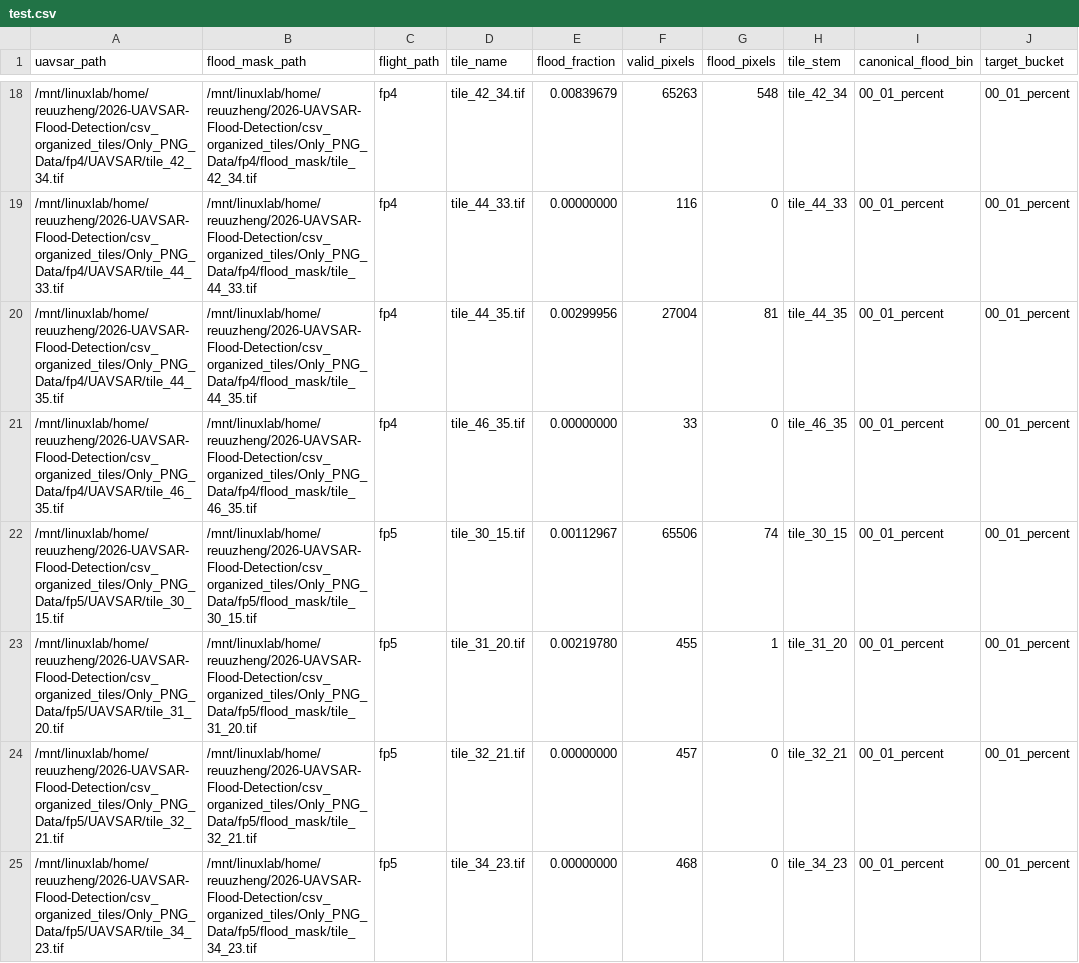
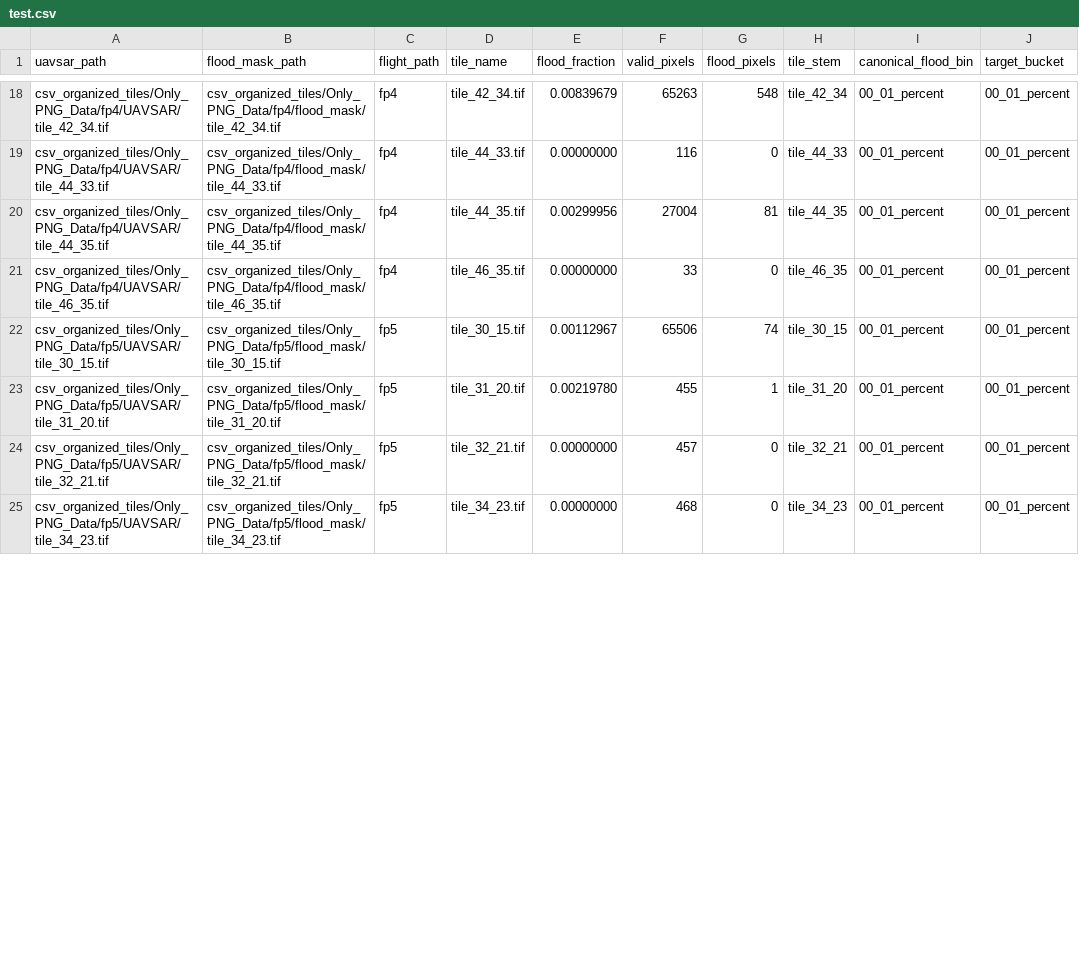
Before and after one commit to alea-atkinson/2026-UAVSAR-Flood-Detection, a CSV file: csv_organized_tiles/Only_PNG_Data/fb_nonoverlap_splits/target_00_01_percent/test.csv, drawn as a sheet; only a part is shown, gaps mark what is left out; the diff covers the shown part only; the diff names each change by its address in the sheet, - before the commit and + after, or states it on an @@ line.

Commit message:
add flood basket splits for florence

```diff
--- a/csv_organized_tiles/Only_PNG_Data/fb_nonoverlap_splits/target_00_01_percent/test.csv
+++ b/csv_organized_tiles/Only_PNG_Data/fb_nonoverlap_splits/target_00_01_percent/test.csv
-A18 (uavsar_path): /mnt/linuxlab/home/reuuzheng/2026-UAVSAR-Flood-Detection/csv_organized_tiles/Only_PNG_Data/fp4/UAVSAR/tile_42_34.tif
+A18 (uavsar_path): csv_organized_tiles/Only_PNG_Data/fp4/UAVSAR/tile_42_34.tif
-B18 (flood_mask_path): /mnt/linuxlab/home/reuuzheng/2026-UAVSAR-Flood-Detection/csv_organized_tiles/Only_PNG_Data/fp4/flood_mask/tile_42_34.tif
+B18 (flood_mask_path): csv_organized_tiles/Only_PNG_Data/fp4/flood_mask/tile_42_34.tif
-A19 (uavsar_path): /mnt/linuxlab/home/reuuzheng/2026-UAVSAR-Flood-Detection/csv_organized_tiles/Only_PNG_Data/fp4/UAVSAR/tile_44_33.tif
+A19 (uavsar_path): csv_organized_tiles/Only_PNG_Data/fp4/UAVSAR/tile_44_33.tif
-B19 (flood_mask_path): /mnt/linuxlab/home/reuuzheng/2026-UAVSAR-Flood-Detection/csv_organized_tiles/Only_PNG_Data/fp4/flood_mask/tile_44_33.tif
+B19 (flood_mask_path): csv_organized_tiles/Only_PNG_Data/fp4/flood_mask/tile_44_33.tif
-A20 (uavsar_path): /mnt/linuxlab/home/reuuzheng/2026-UAVSAR-Flood-Detection/csv_organized_tiles/Only_PNG_Data/fp4/UAVSAR/tile_44_35.tif
+A20 (uavsar_path): csv_organized_tiles/Only_PNG_Data/fp4/UAVSAR/tile_44_35.tif
-B20 (flood_mask_path): /mnt/linuxlab/home/reuuzheng/2026-UAVSAR-Flood-Detection/csv_organized_tiles/Only_PNG_Data/fp4/flood_mask/tile_44_35.tif
+B20 (flood_mask_path): csv_organized_tiles/Only_PNG_Data/fp4/flood_mask/tile_44_35.tif
-A21 (uavsar_path): /mnt/linuxlab/home/reuuzheng/2026-UAVSAR-Flood-Detection/csv_organized_tiles/Only_PNG_Data/fp4/UAVSAR/tile_46_35.tif
+A21 (uavsar_path): csv_organized_tiles/Only_PNG_Data/fp4/UAVSAR/tile_46_35.tif
-B21 (flood_mask_path): /mnt/linuxlab/home/reuuzheng/2026-UAVSAR-Flood-Detection/csv_organized_tiles/Only_PNG_Data/fp4/flood_mask/tile_46_35.tif
+B21 (flood_mask_path): csv_organized_tiles/Only_PNG_Data/fp4/flood_mask/tile_46_35.tif
-A22 (uavsar_path): /mnt/linuxlab/home/reuuzheng/2026-UAVSAR-Flood-Detection/csv_organized_tiles/Only_PNG_Data/fp5/UAVSAR/tile_30_15.tif
+A22 (uavsar_path): csv_organized_tiles/Only_PNG_Data/fp5/UAVSAR/tile_30_15.tif
-B22 (flood_mask_path): /mnt/linuxlab/home/reuuzheng/2026-UAVSAR-Flood-Detection/csv_organized_tiles/Only_PNG_Data/fp5/flood_mask/tile_30_15.tif
+B22 (flood_mask_path): csv_organized_tiles/Only_PNG_Data/fp5/flood_mask/tile_30_15.tif
-A23 (uavsar_path): /mnt/linuxlab/home/reuuzheng/2026-UAVSAR-Flood-Detection/csv_organized_tiles/Only_PNG_Data/fp5/UAVSAR/tile_31_20.tif
+A23 (uavsar_path): csv_organized_tiles/Only_PNG_Data/fp5/UAVSAR/tile_31_20.tif
-B23 (flood_mask_path): /mnt/linuxlab/home/reuuzheng/2026-UAVSAR-Flood-Detection/csv_organized_tiles/Only_PNG_Data/fp5/flood_mask/tile_31_20.tif
+B23 (flood_mask_path): csv_organized_tiles/Only_PNG_Data/fp5/flood_mask/tile_31_20.tif
-A24 (uavsar_path): /mnt/linuxlab/home/reuuzheng/2026-UAVSAR-Flood-Detection/csv_organized_tiles/Only_PNG_Data/fp5/UAVSAR/tile_32_21.tif
+A24 (uavsar_path): csv_organized_tiles/Only_PNG_Data/fp5/UAVSAR/tile_32_21.tif
-B24 (flood_mask_path): /mnt/linuxlab/home/reuuzheng/2026-UAVSAR-Flood-Detection/csv_organized_tiles/Only_PNG_Data/fp5/flood_mask/tile_32_21.tif
+B24 (flood_mask_path): csv_organized_tiles/Only_PNG_Data/fp5/flood_mask/tile_32_21.tif
-A25 (uavsar_path): /mnt/linuxlab/home/reuuzheng/2026-UAVSAR-Flood-Detection/csv_organized_tiles/Only_PNG_Data/fp5/UAVSAR/tile_34_23.tif
+A25 (uavsar_path): csv_organized_tiles/Only_PNG_Data/fp5/UAVSAR/tile_34_23.tif
-B25 (flood_mask_path): /mnt/linuxlab/home/reuuzheng/2026-UAVSAR-Flood-Detection/csv_organized_tiles/Only_PNG_Data/fp5/flood_mask/tile_34_23.tif
+B25 (flood_mask_path): csv_organized_tiles/Only_PNG_Data/fp5/flood_mask/tile_34_23.tif
```
Also changed, not shown: 62 edited cells elsewhere in this file, csv_organized_tiles/Only_PNG_Data/fb_nonoverlap_splits/target_01_02_percent/test.csv, 19 other files.
